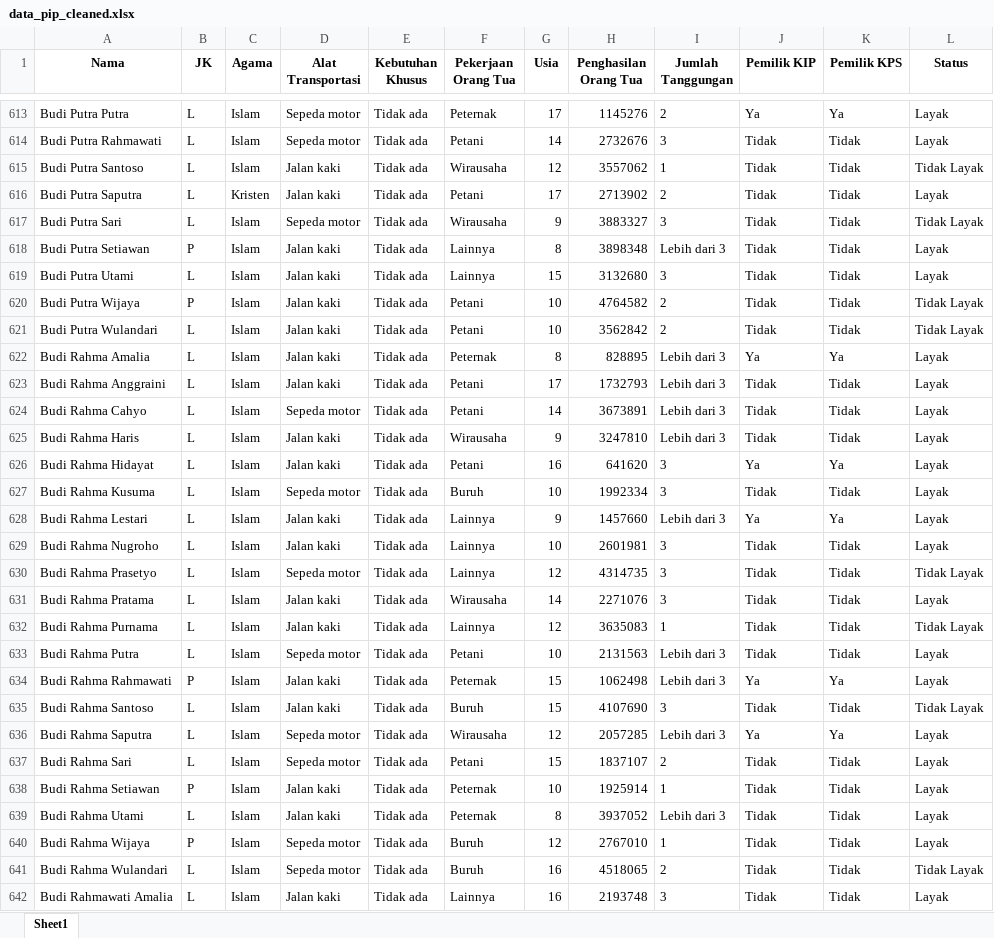
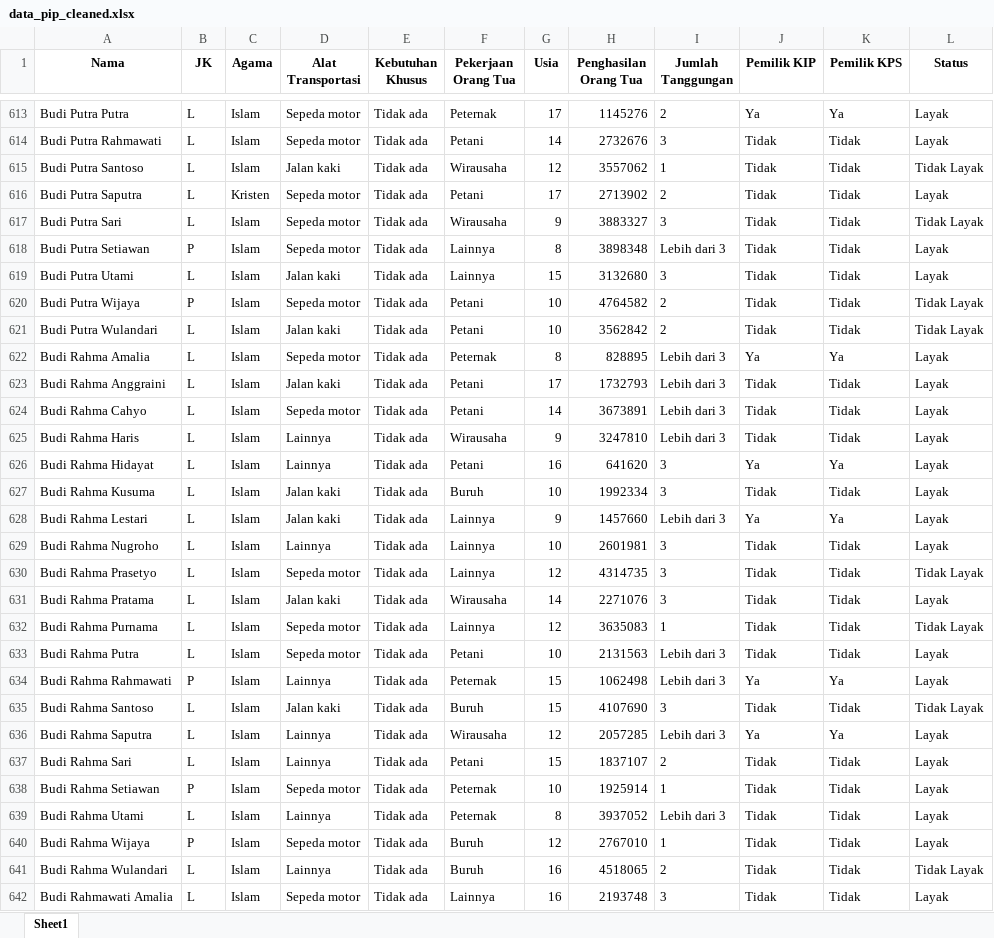
Before and after one commit to Tagenshin/capstone_spk_pip, an Excel workbook: ml/dataset/data_pip_cleaned.xlsx, sheet Sheet1, drawn as a sheet; only a part is shown, gaps mark what is left out; values as stored, in another font and other column widths than the file's, no borders; the diff covers the shown part only; the diff names each change by its address in the sheet, - before the commit and + after, or states it on an @@ line.

```diff
--- a/ml/dataset/data_pip_cleaned.xlsx (sheet Sheet1)
+++ b/ml/dataset/data_pip_cleaned.xlsx (sheet Sheet1)
-D616 (Alat Transportasi): Jalan kaki
+D616 (Alat Transportasi): Sepeda motor
-D618 (Alat Transportasi): Jalan kaki
+D618 (Alat Transportasi): Sepeda motor
-D620 (Alat Transportasi): Jalan kaki
+D620 (Alat Transportasi): Sepeda motor
-D622 (Alat Transportasi): Jalan kaki
+D622 (Alat Transportasi): Sepeda motor
-D625:D626 (Alat Transportasi): Jalan kaki
+D625:D626 (Alat Transportasi): Lainnya
-D627 (Alat Transportasi): Sepeda motor
+D627 (Alat Transportasi): Jalan kaki
-D629 (Alat Transportasi): Jalan kaki
+D629 (Alat Transportasi): Lainnya
-D632 (Alat Transportasi): Jalan kaki
+D632 (Alat Transportasi): Sepeda motor
-D634 (Alat Transportasi): Jalan kaki
+D634 (Alat Transportasi): Lainnya
-D636:D637 (Alat Transportasi): Sepeda motor
+D636:D637 (Alat Transportasi): Lainnya
-D638 (Alat Transportasi): Jalan kaki
+D638 (Alat Transportasi): Sepeda motor
-D639 (Alat Transportasi): Jalan kaki
+D639 (Alat Transportasi): Lainnya
-D641 (Alat Transportasi): Sepeda motor
+D641 (Alat Transportasi): Lainnya
-D642 (Alat Transportasi): Jalan kaki
+D642 (Alat Transportasi): Sepeda motor
```
Also changed, not shown: 553 edited cells elsewhere in this sheet, 7 other files.
